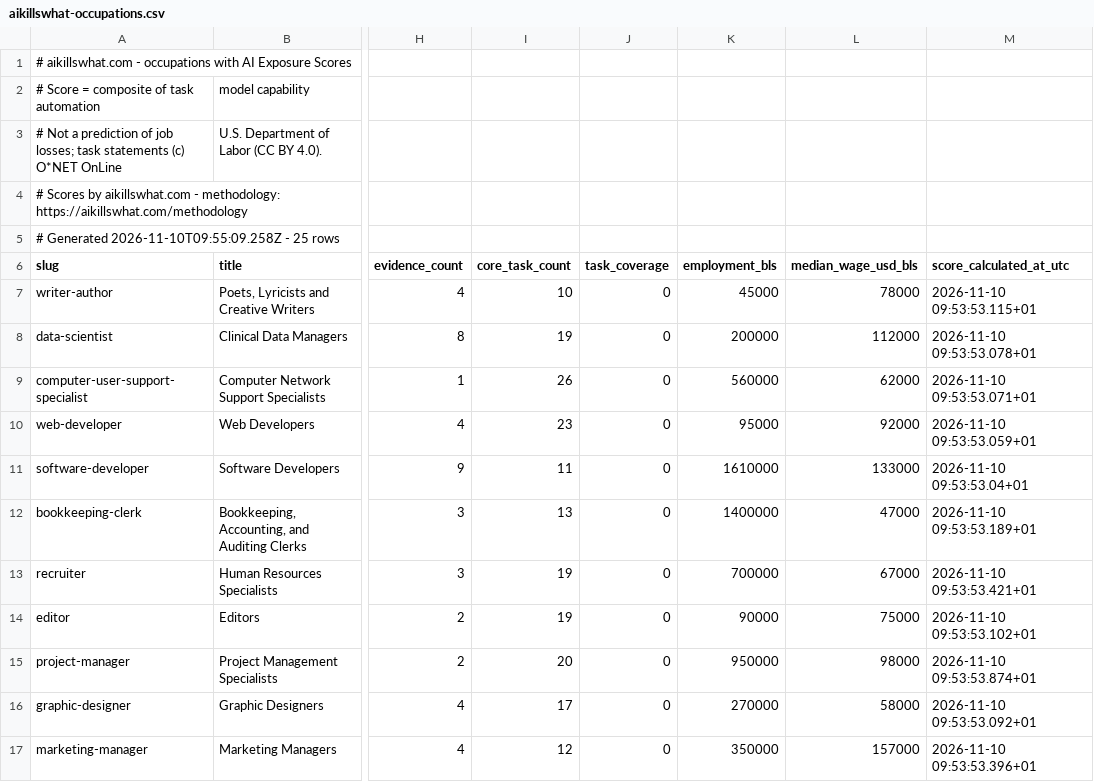
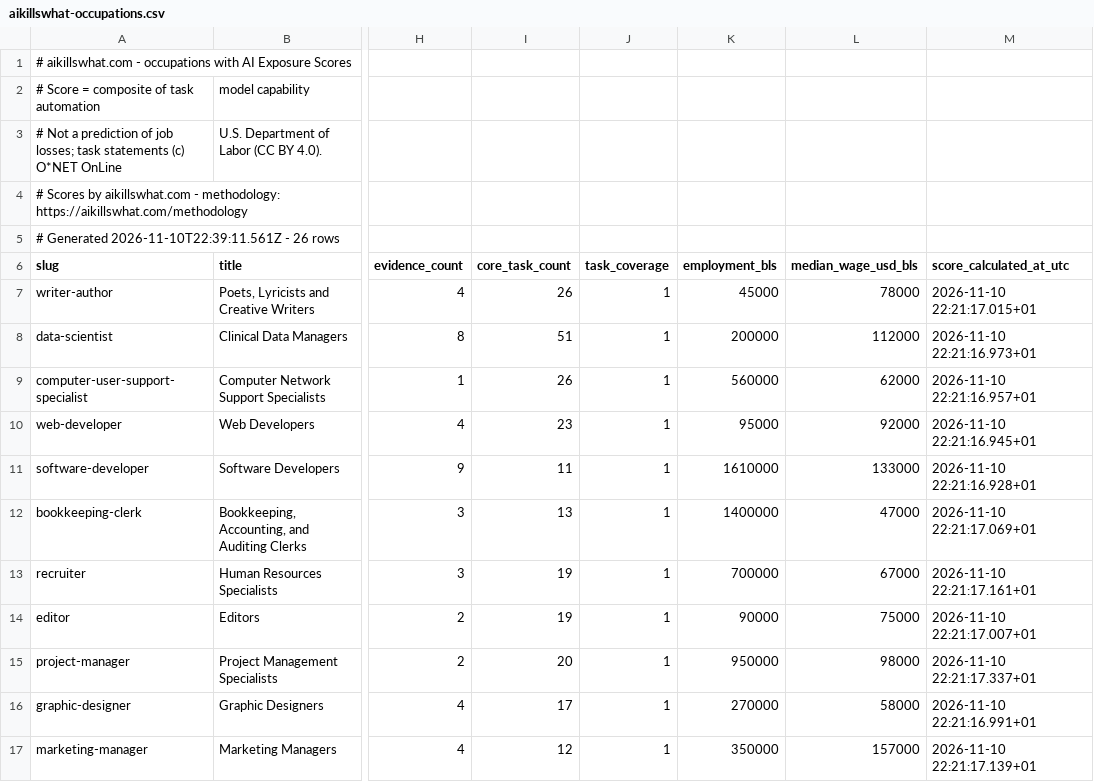
Before and after one commit to Aboodseada1/ai-exposure-dataset, a CSV file: data/aikillswhat-occupations.csv, drawn as a sheet; only a part is shown, gaps mark what is left out; the diff covers the shown part only; the diff names each change by its address in the sheet, - before the commit and + after, or states it on an @@ line.

```diff
--- a/data/aikillswhat-occupations.csv
+++ b/data/aikillswhat-occupations.csv
-A5 (slug): # Generated 2026-11-10T09:55:09.258Z - 25 rows
+A5 (slug): # Generated 2026-11-10T22:39:11.561Z - 26 rows
-I7 (core_task_count): 10
+I7 (core_task_count): 26
-J7:J17 (task_coverage): 0
+J7:J17 (task_coverage): 1
-M7 (score_calculated_at_utc): 2026-11-10 09:53:53.115+01
+M7 (score_calculated_at_utc): 2026-11-10 22:21:17.015+01
-I8 (core_task_count): 19
+I8 (core_task_count): 51
-M8 (score_calculated_at_utc): 2026-11-10 09:53:53.078+01
+M8 (score_calculated_at_utc): 2026-11-10 22:21:16.973+01
-M9 (score_calculated_at_utc): 2026-11-10 09:53:53.071+01
+M9 (score_calculated_at_utc): 2026-11-10 22:21:16.957+01
-M10 (score_calculated_at_utc): 2026-11-10 09:53:53.059+01
+M10 (score_calculated_at_utc): 2026-11-10 22:21:16.945+01
-M11 (score_calculated_at_utc): 2026-11-10 09:53:53.04+01
+M11 (score_calculated_at_utc): 2026-11-10 22:21:16.928+01
-M12 (score_calculated_at_utc): 2026-11-10 09:53:53.189+01
+M12 (score_calculated_at_utc): 2026-11-10 22:21:17.069+01
-M13 (score_calculated_at_utc): 2026-11-10 09:53:53.421+01
+M13 (score_calculated_at_utc): 2026-11-10 22:21:17.161+01
-M14 (score_calculated_at_utc): 2026-11-10 09:53:53.102+01
+M14 (score_calculated_at_utc): 2026-11-10 22:21:17.007+01
-M15 (score_calculated_at_utc): 2026-11-10 09:53:53.874+01
+M15 (score_calculated_at_utc): 2026-11-10 22:21:17.337+01
-M16 (score_calculated_at_utc): 2026-11-10 09:53:53.092+01
+M16 (score_calculated_at_utc): 2026-11-10 22:21:16.991+01
-M17 (score_calculated_at_utc): 2026-11-10 09:53:53.396+01
+M17 (score_calculated_at_utc): 2026-11-10 22:21:17.139+01
```
Also changed, not shown: 2 added rows, 1 removed row and 27 edited cells elsewhere in this file, data/aikillswhat-models.csv.
